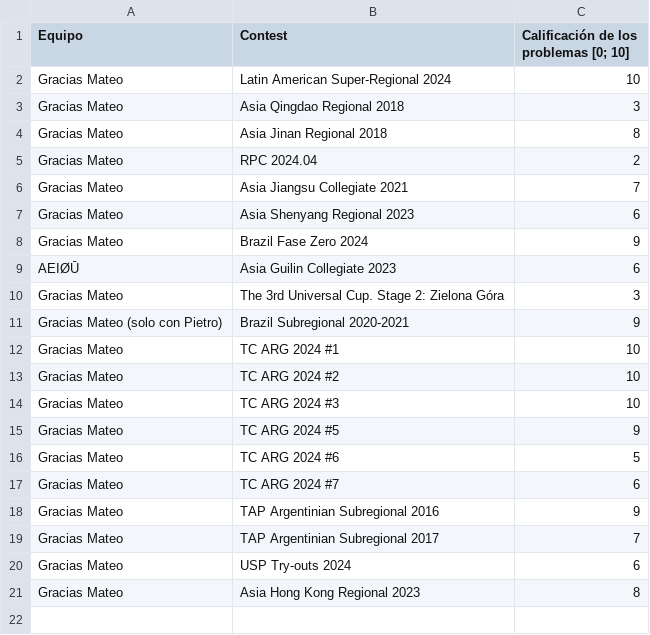
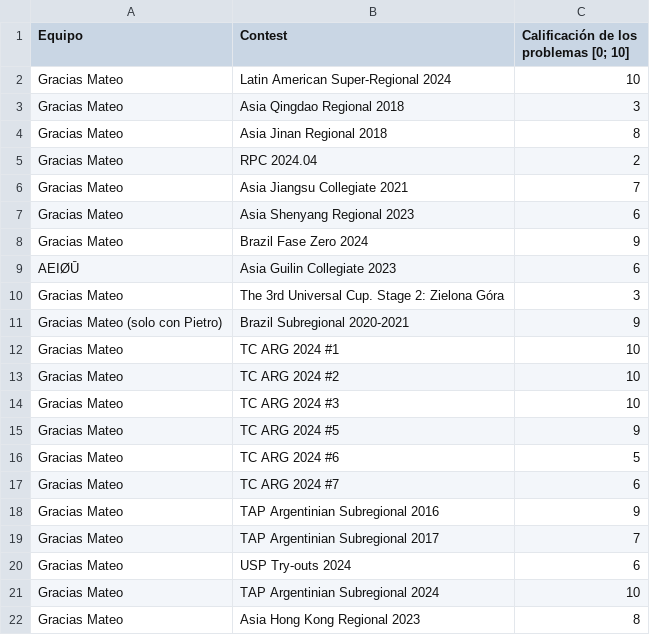
Before and after one commit to IvanRenison/ProgrammingProblems, a CSV file: .stats/ContestTeams.csv, drawn as a sheet; the diff names each change by its address in the sheet, - before the commit and + after, or states it on an @@ line.

```diff
--- a/.stats/ContestTeams.csv
+++ b/.stats/ContestTeams.csv
+row 21: Gracias Mateo | TAP Argentinian Subregional 2024 | 10
```
Also changed, not shown: .stats/CodeUsageTeams.csv, 12 other files.
